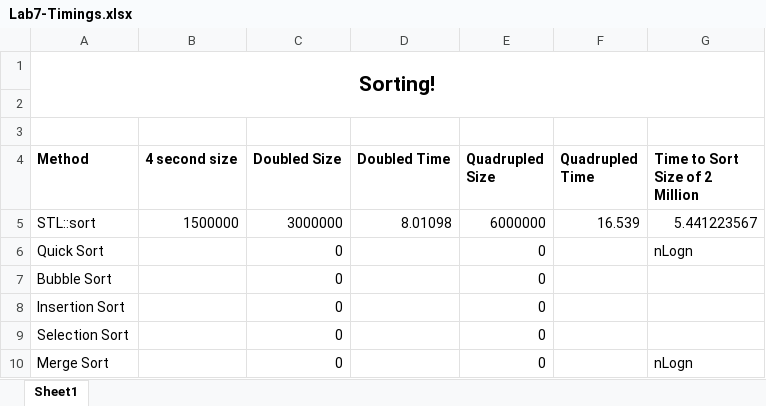
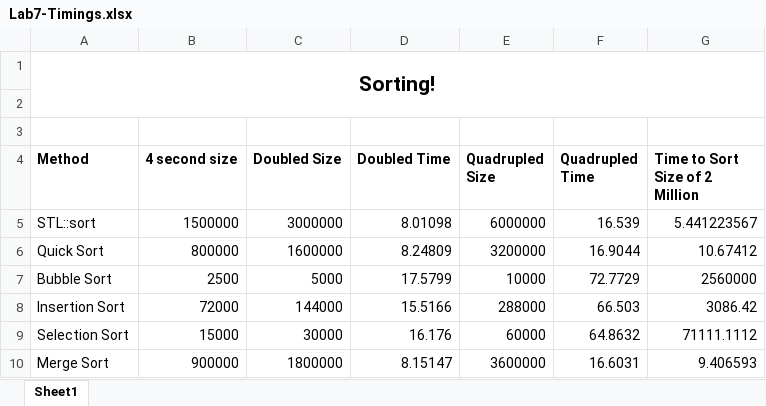
Before and after one commit to bsteege1/Lab7, an Excel workbook: Lab7-Timings.xlsx, sheet Sheet1, drawn as a sheet; values as stored, in another font and other column widths than the file's, no borders; the diff names each change by its address in the sheet, - before the commit and + after, or states it on an @@ line.

```diff
--- a/Lab7-Timings.xlsx (sheet Sheet1)
+++ b/Lab7-Timings.xlsx (sheet Sheet1)
-B6 (4 second size): (empty)
+B6 (4 second size): 800000
-C6 (Doubled Size): 0
+C6 (Doubled Size): 1600000
-D6 (Doubled Time): (empty)
+D6 (Doubled Time): 8.24809
-E6 (Quadrupled Size): 0
+E6 (Quadrupled Size): 3200000
-F6 (Quadrupled Time): (empty)
+F6 (Quadrupled Time): 16.9044
-G6 (Time to Sort Size of 2 Million): nLogn
+G6 (Time to Sort Size of 2 Million): 10.67412
-B7 (4 second size): (empty)
+B7 (4 second size): 2500
-C7 (Doubled Size): 0
+C7 (Doubled Size): 5000
-D7 (Doubled Time): (empty)
+D7 (Doubled Time): 17.5799
-E7 (Quadrupled Size): 0
+E7 (Quadrupled Size): 10000
-F7 (Quadrupled Time): (empty)
+F7 (Quadrupled Time): 72.7729
-G7 (Time to Sort Size of 2 Million): (empty)
+G7 (Time to Sort Size of 2 Million): 2560000
-B8 (4 second size): (empty)
+B8 (4 second size): 72000
-C8 (Doubled Size): 0
+C8 (Doubled Size): 144000
-D8 (Doubled Time): (empty)
+D8 (Doubled Time): 15.5166
-E8 (Quadrupled Size): 0
+E8 (Quadrupled Size): 288000
-F8 (Quadrupled Time): (empty)
+F8 (Quadrupled Time): 66.503
-G8 (Time to Sort Size of 2 Million): (empty)
+G8 (Time to Sort Size of 2 Million): 3086.42
-B9 (4 second size): (empty)
+B9 (4 second size): 15000
-C9 (Doubled Size): 0
+C9 (Doubled Size): 30000
-D9 (Doubled Time): (empty)
+D9 (Doubled Time): 16.176
-E9 (Quadrupled Size): 0
+E9 (Quadrupled Size): 60000
-F9 (Quadrupled Time): (empty)
+F9 (Quadrupled Time): 64.8632
-G9 (Time to Sort Size of 2 Million): (empty)
+G9 (Time to Sort Size of 2 Million): 71111.1112
-B10 (4 second size): (empty)
+B10 (4 second size): 900000
-C10 (Doubled Size): 0
+C10 (Doubled Size): 1800000
-D10 (Doubled Time): (empty)
+D10 (Doubled Time): 8.15147
-E10 (Quadrupled Size): 0
+E10 (Quadrupled Size): 3600000
-F10 (Quadrupled Time): (empty)
+F10 (Quadrupled Time): 16.6031
-G10 (Time to Sort Size of 2 Million): nLogn
+G10 (Time to Sort Size of 2 Million): 9.406593
```
Also changed, not shown: 23 other files.
